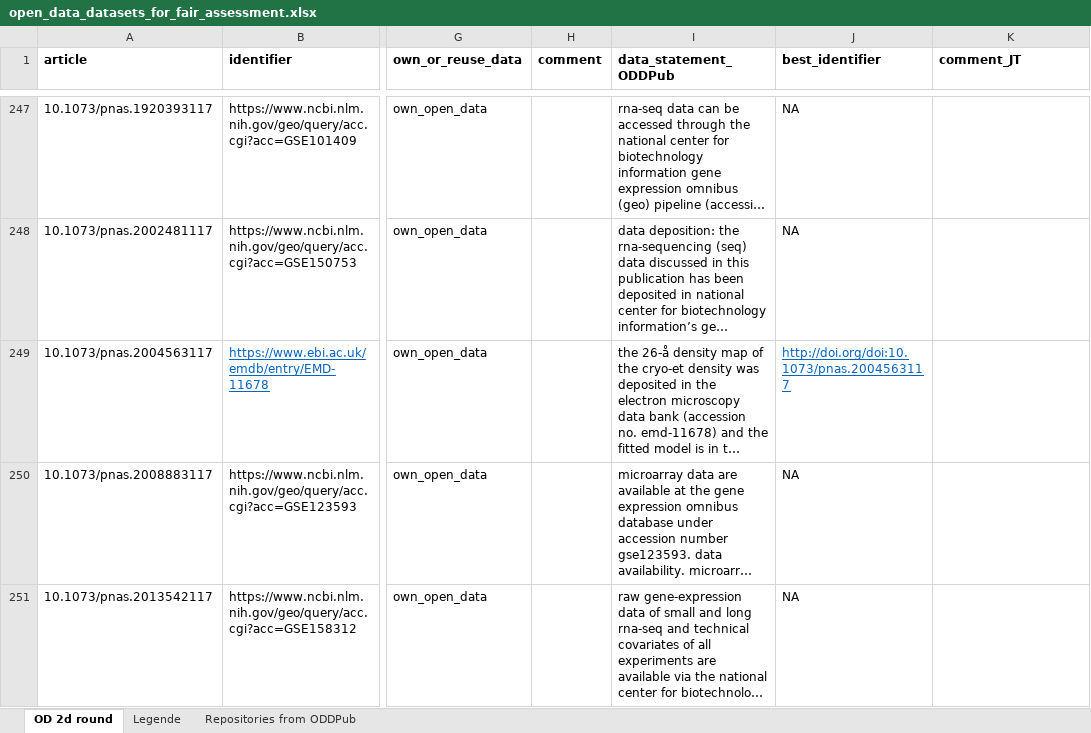
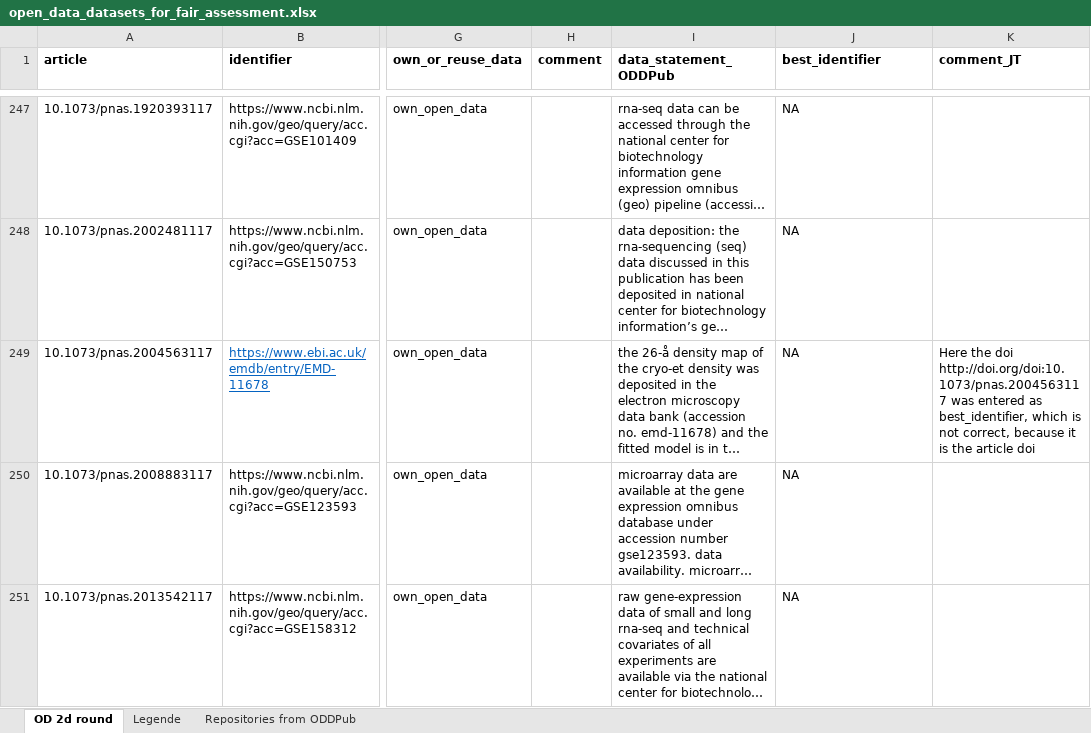
Before and after one commit to quest-bih/fair-assessment, an Excel workbook: input/open_data_datasets_for_fair_assessment.xlsx, sheet OD 2d round, drawn as a sheet; only a part is shown, gaps mark what is left out; long unchanged cells end in …; values as stored, in another font and other column widths than the file's, no borders; the diff names each change by its address in the sheet, - before the commit and + after, or states it on an @@ line.

```diff
--- a/input/open_data_datasets_for_fair_assessment.xlsx (sheet OD 2d round)
+++ b/input/open_data_datasets_for_fair_assessment.xlsx (sheet OD 2d round)
-J249 (best_identifier): http://doi.org/doi:10.1073/pnas.2004563117
+J249 (best_identifier): NA
@@ J249 underline: on → off, text colour: #0563C1 → black @@
-K249 (comment_JT): (empty)
+K249 (comment_JT): Here the doi http://doi.org/doi:10.1073/pnas.2004563117 was entered as best_identifier, which is not correct, because it is the article doi
```
Also changed, not shown: output/licenses_2020.xlsx, 11 other files.
